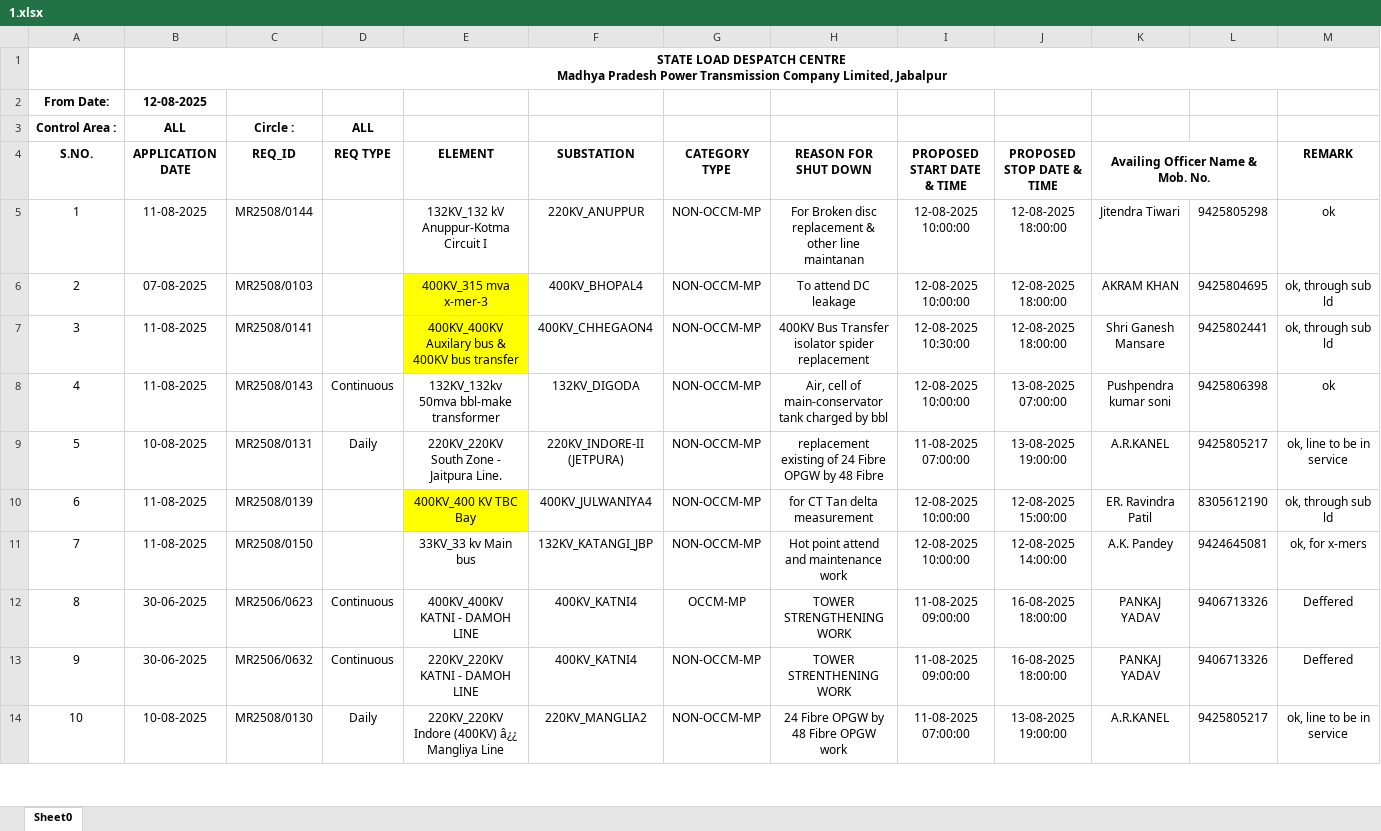
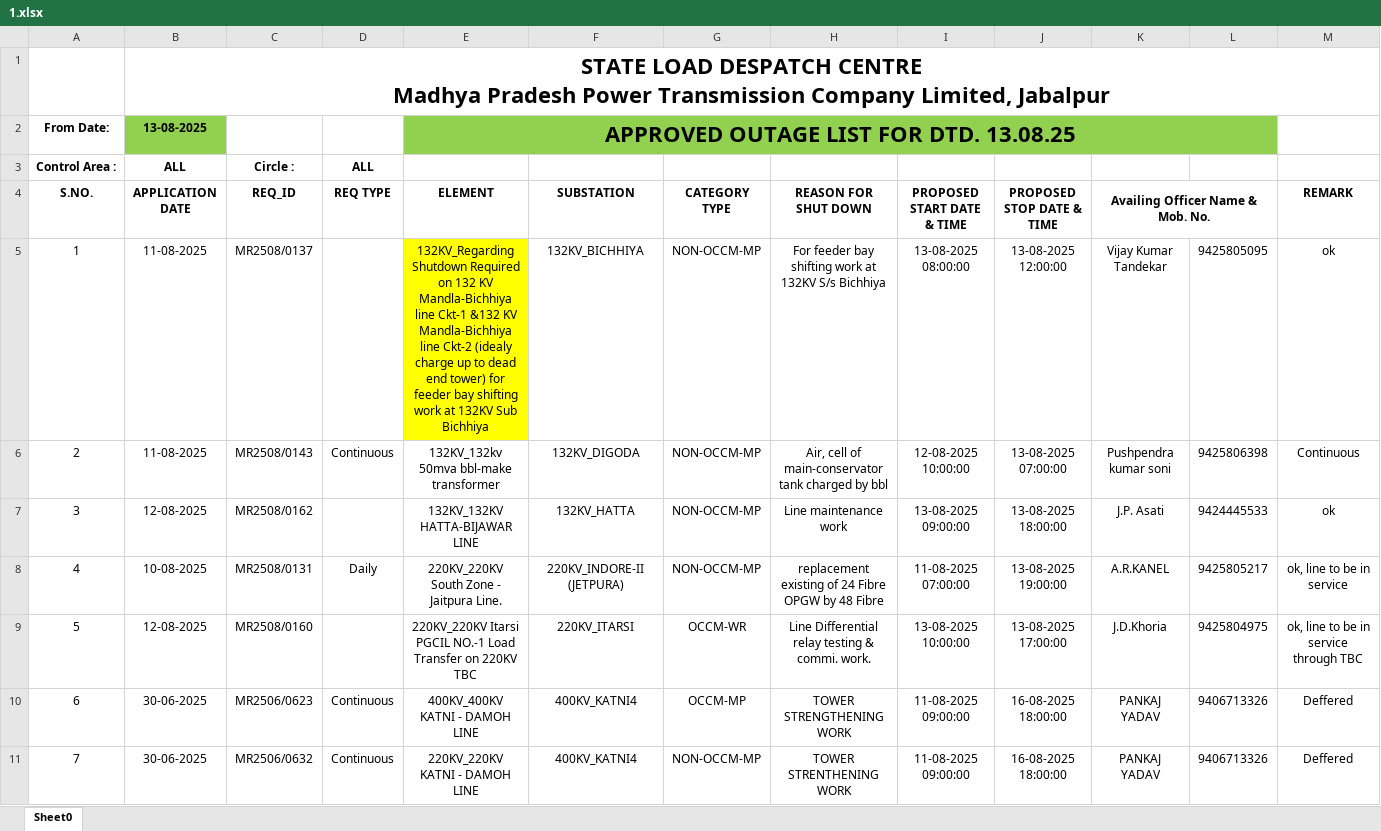
Before and after one commit to SLDCMP/shutdown, an Excel workbook: 1.xlsx, sheet Sheet0, drawn as a sheet; only a part is shown; the shorter side is filled out with more unchanged rows; values as stored, in another font and other column widths than the file's, no borders; charts and pictures not drawn; removed rows and columns are numbered as before the commit, all else as after; the diff covers the shown part only; the diff names each change by its address in the sheet, - before the commit and + after, or states it on an @@ line.

Commit message:
Add files via upload

```diff
--- a/1.xlsx (sheet Sheet0)
+++ b/1.xlsx (sheet Sheet0)
@@ B1 text size: larger @@
-row 2: From Date: | 12-08-2025
+row 2: From Date: | 13-08-2025 |  |  | APPROVED OUTAGE LIST FOR DTD. 13.08.25
-row 5: 1 | 11-08-2025 | MR2508/0144 |  | 132KV_132 kV Anuppur-Kotma Circuit I | 220KV_ANUPPUR | NON-OCCM-MP | For Broken disc replacement & other line maintanan | 12-08-2025 10:00:00 | 12-08-2025 18:00:00 | Jitendra Tiwari | 9425805298 | ok
-row 6: 2 | 07-08-2025 | MR2508/0103 |  | 400KV_315 mva x-mer-3 | 400KV_BHOPAL4 | NON-OCCM-MP | To attend DC leakage | 12-08-2025 10:00:00 | 12-08-2025 18:00:00 | AKRAM KHAN | 9425804695 | ok, through sub ld
-row 7: 3 | 11-08-2025 | MR2508/0141 |  | 400KV_400KV Auxilary bus & 400KV bus transfer | 400KV_CHHEGAON4 | NON-OCCM-MP | 400KV Bus Transfer isolator spider replacement | 12-08-2025 10:30:00 | 12-08-2025 18:00:00 | Shri Ganesh Mansare | 9425802441 | ok, through sub ld
+row 5: 1 | 11-08-2025 | MR2508/0137 |  | 132KV_Regarding Shutdown Required on 132 KV Mandla-Bichhiya line Ckt-1 &132 KV Mandla-Bichhiya line Ckt-2 (idealy charge up to dead end tower) for feeder bay shifting work at 132KV Sub Bichhiya | 132KV_BICHHIYA | NON-OCCM-MP | For feeder bay shifting work at 132KV S/s Bichhiya | 13-08-2025 08:00:00 | 13-08-2025 12:00:00 | Vijay Kumar Tandekar | 9425805095 | ok
@@ column A (S.NO.) renumbered between rows 6 and 29 @@
-M6 (REMARK): ok
+M6 (REMARK): Continuous
+row 7: 3 | 12-08-2025 | MR2508/0162 |  | 132KV_132KV HATTA-BIJAWAR LINE | 132KV_HATTA | NON-OCCM-MP | Line maintenance work | 13-08-2025 09:00:00 | 13-08-2025 18:00:00 | J.P. Asati | 9424445533 | ok
-row 10: 6 | 11-08-2025 | MR2508/0139 |  | 400KV_400 KV TBC Bay | 400KV_JULWANIYA4 | NON-OCCM-MP | for CT Tan delta measurement | 12-08-2025 10:00:00 | 12-08-2025 15:00:00 | ER. Ravindra Patil | 8305612190 | ok, through sub ld
-row 11: 7 | 11-08-2025 | MR2508/0150 |  | 33KV_33 kv Main bus | 132KV_KATANGI_JBP | NON-OCCM-MP | Hot point attend and maintenance work | 12-08-2025 10:00:00 | 12-08-2025 14:00:00 | A.K. Pandey | 9424645081 | ok, for x-mers
+row 9: 5 | 12-08-2025 | MR2508/0160 |  | 220KV_220KV Itarsi PGCIL NO.-1 Load Transfer on 220KV TBC | 220KV_ITARSI | OCCM-WR | Line Differential relay testing & commi. work. | 13-08-2025 10:00:00 | 13-08-2025 17:00:00 | J.D.Khoria | 9425804975 | ok, line to be in service through TBC
```
Also changed, not shown: 21 added rows, 7 removed rows, 16 edited cells and cell formats elsewhere in this sheet, charts or pictures.
